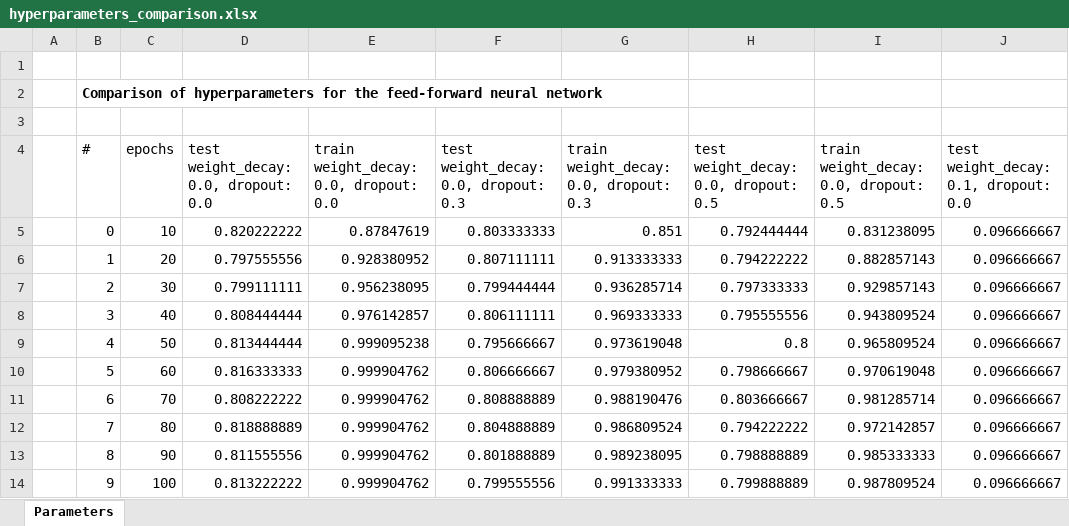
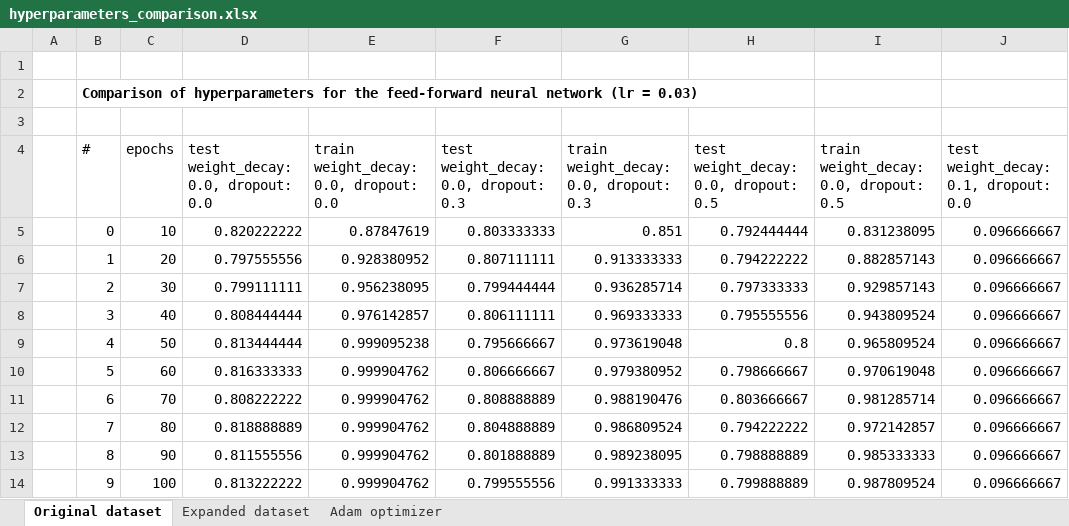
Before and after one commit to Lexie88rus/quick-draw-image-recognition, an Excel workbook: analysis/hyperparameters_comparison.xlsx, sheet Original dataset, drawn as a sheet; only a part is shown; values as stored, in another font and other column widths than the file's, no borders; the diff names each change by its address in the sheet, - before the commit and + after, or states it on an @@ line.

Commit message:
Updated script build_model.py with optimizer option and added new visualizations. 1. Added Adam optimizer to fitting the model. Usage of the optimizer allowed to train the model faster and use fewer minibatches. 2. Added new visualizations of doodles: grid with doodles and animated gifs. 3. Added script build_random_forest.py to compare nn with RF classification.

```diff
--- a/analysis/hyperparameters_comparison.xlsx (sheet Original dataset)
+++ b/analysis/hyperparameters_comparison.xlsx (sheet Original dataset)
-sheet tab: Parameters
+sheet tab: Original dataset
+sheet tab: Expanded dataset
+sheet tab: Adam optimizer
-B2 (#): …neural network
+B2 (#): …neural network (lr = 0.03)
```
Also changed, not shown: 27 other files.
